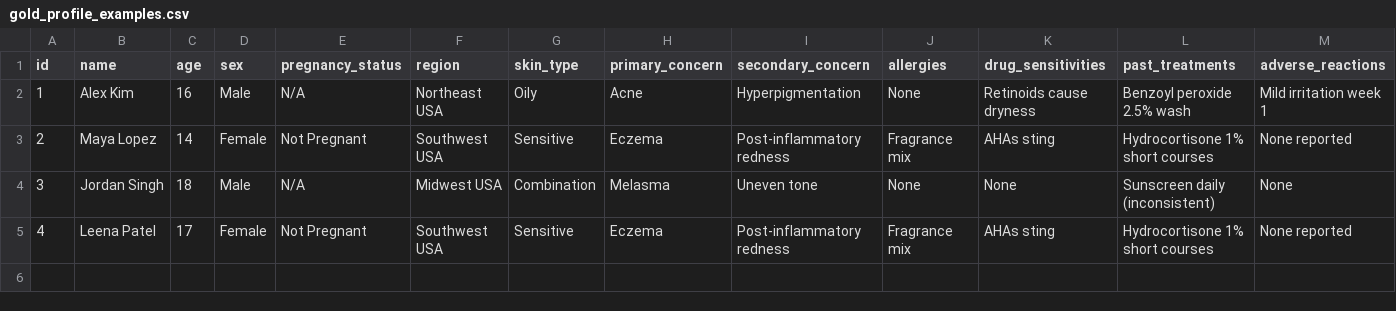
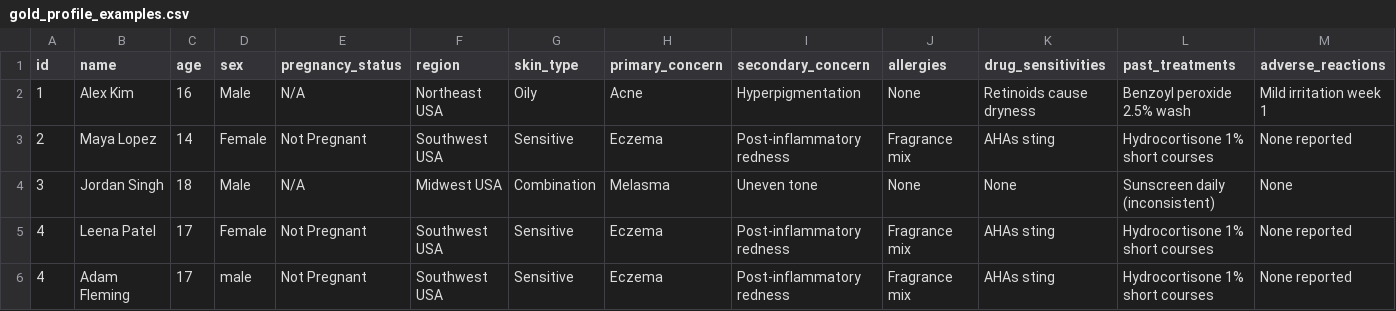
Before and after one commit to mysha-rahman/derm-benchmark, a CSV file: gold_profiles/gold_profile_examples.csv, drawn as a sheet; only a part is shown; rows hold the shown columns only; the diff names each change by its address in the sheet, - before the commit and + after, or states it on an @@ line.

Commit message:
add: 5 eczema profiles (sensitive/dry)

```diff
--- a/gold_profiles/gold_profile_examples.csv
+++ b/gold_profiles/gold_profile_examples.csv
+row 6: 4 | Adam Fleming | 17 | male | Not Pregnant | Southwest USA | Sensitive | Eczema | Post-inflammatory redness | Fragrance mix | AHAs sting | Hydrocortisone 1% short courses | None reported
```
